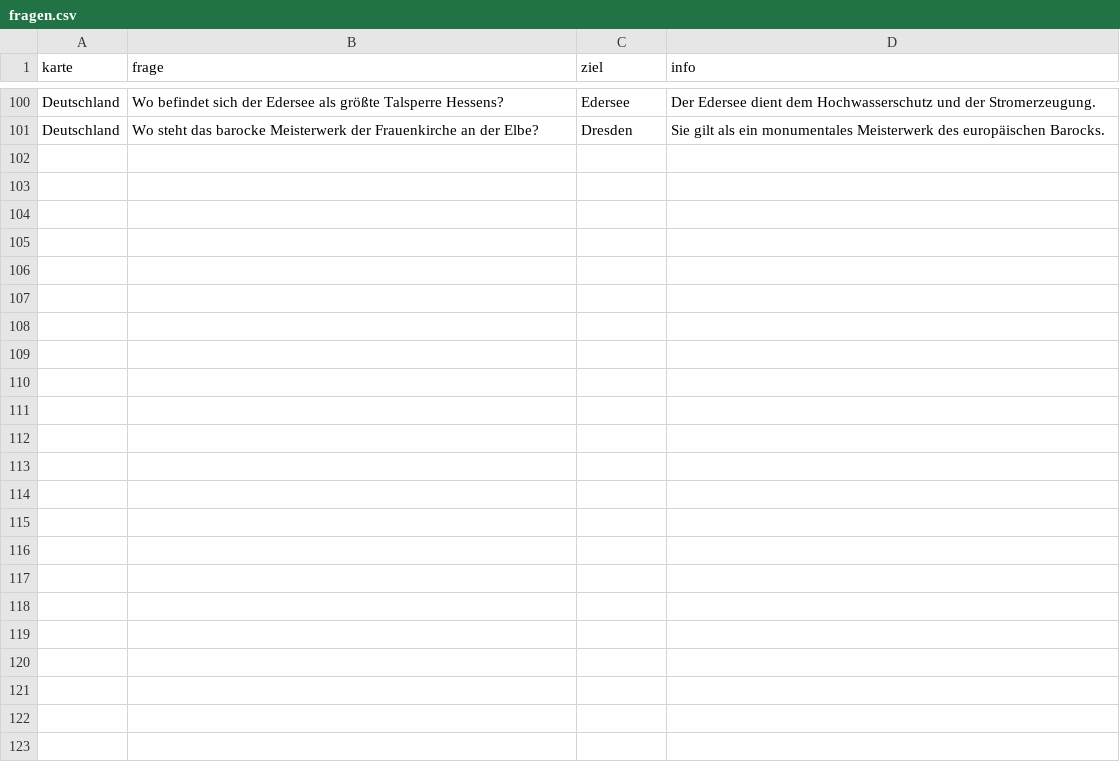
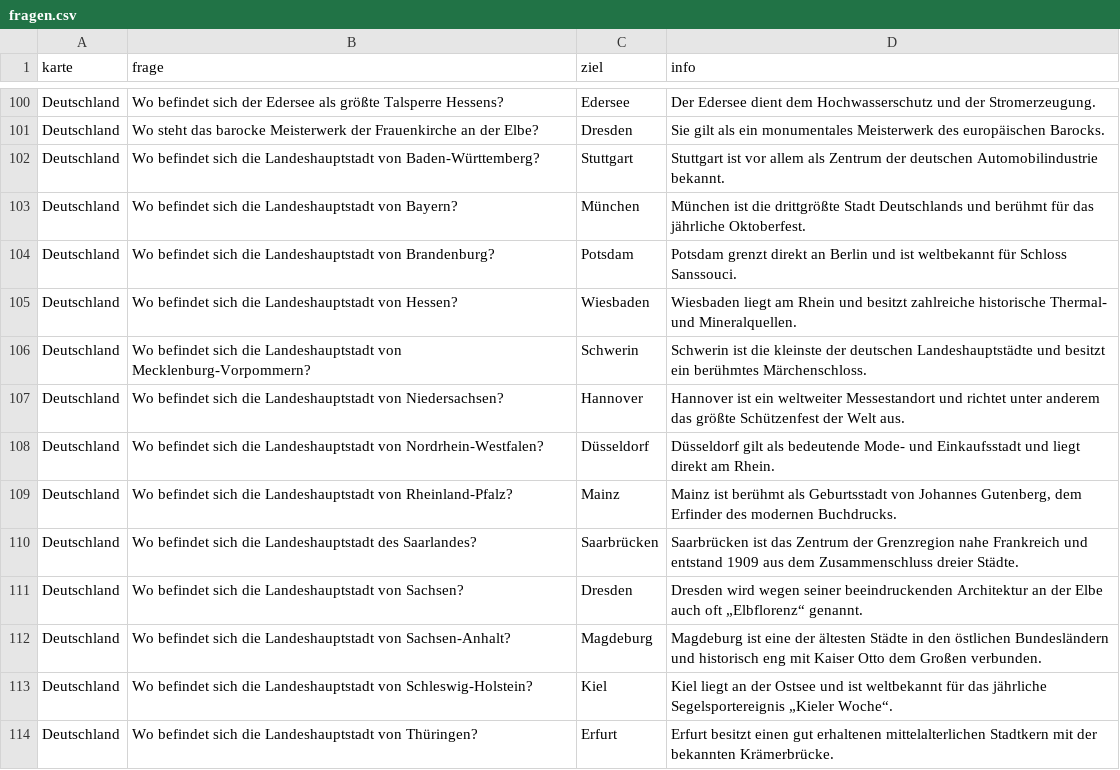
Before and after one commit to juergenkaemmerle-cmd/Geo_Spiel, a CSV file: fragen.csv, drawn as a sheet; only a part is shown, gaps mark what is left out; the diff names each change by its address in the sheet, - before the commit and + after, or states it on an @@ line.

Commit message:
Update fragen.csv

```diff
--- a/fragen.csv
+++ b/fragen.csv
+row 102: Deutschland | Wo befindet sich die Landeshauptstadt von Baden-Württemberg? | Stuttgart | Stuttgart ist vor allem als Zentrum der deutschen Automobilindustrie bekannt.
+row 103: Deutschland | Wo befindet sich die Landeshauptstadt von Bayern? | München | München ist die drittgrößte Stadt Deutschlands und berühmt für das jährliche Oktoberfest.
+row 104: Deutschland | Wo befindet sich die Landeshauptstadt von Brandenburg? | Potsdam | Potsdam grenzt direkt an Berlin und ist weltbekannt für Schloss Sanssouci.
+row 105: Deutschland | Wo befindet sich die Landeshauptstadt von Hessen? | Wiesbaden | Wiesbaden liegt am Rhein und besitzt zahlreiche historische Thermal- und Mineralquellen.
+row 106: Deutschland | Wo befindet sich die Landeshauptstadt von Mecklenburg-Vorpommern? | Schwerin | Schwerin ist die kleinste der deutschen Landeshauptstädte und besitzt ein berühmtes Märchenschloss.
+row 107: Deutschland | Wo befindet sich die Landeshauptstadt von Niedersachsen? | Hannover | Hannover ist ein weltweiter Messestandort und richtet unter anderem das größte Schützenfest der Welt aus.
+row 108: Deutschland | Wo befindet sich die Landeshauptstadt von Nordrhein-Westfalen? | Düsseldorf | Düsseldorf gilt als bedeutende Mode- und Einkaufsstadt und liegt direkt am Rhein.
+row 109: Deutschland | Wo befindet sich die Landeshauptstadt von Rheinland-Pfalz? | Mainz | Mainz ist berühmt als Geburtsstadt von Johannes Gutenberg, dem Erfinder des modernen Buchdrucks.
+row 110: Deutschland | Wo befindet sich die Landeshauptstadt des Saarlandes? | Saarbrücken | Saarbrücken ist das Zentrum der Grenzregion nahe Frankreich und entstand 1909 aus dem Zusammenschluss dreier Städte.
+row 111: Deutschland | Wo befindet sich die Landeshauptstadt von Sachsen? | Dresden | Dresden wird wegen seiner beeindruckenden Architektur an der Elbe auch oft „Elbflorenz“ genannt.
+row 112: Deutschland | Wo befindet sich die Landeshauptstadt von Sachsen-Anhalt? | Magdeburg | Magdeburg ist eine der ältesten Städte in den östlichen Bundesländern und historisch eng mit Kaiser Otto dem Großen verbunden.
+row 113: Deutschland | Wo befindet sich die Landeshauptstadt von Schleswig-Holstein? | Kiel | Kiel liegt an der Ostsee und ist weltbekannt für das jährliche Segelsportereignis „Kieler Woche“.
+row 114: Deutschland | Wo befindet sich die Landeshauptstadt von Thüringen? | Erfurt | Erfurt besitzt einen gut erhaltenen mittelalterlichen Stadtkern mit der bekannten Krämerbrücke.
```
